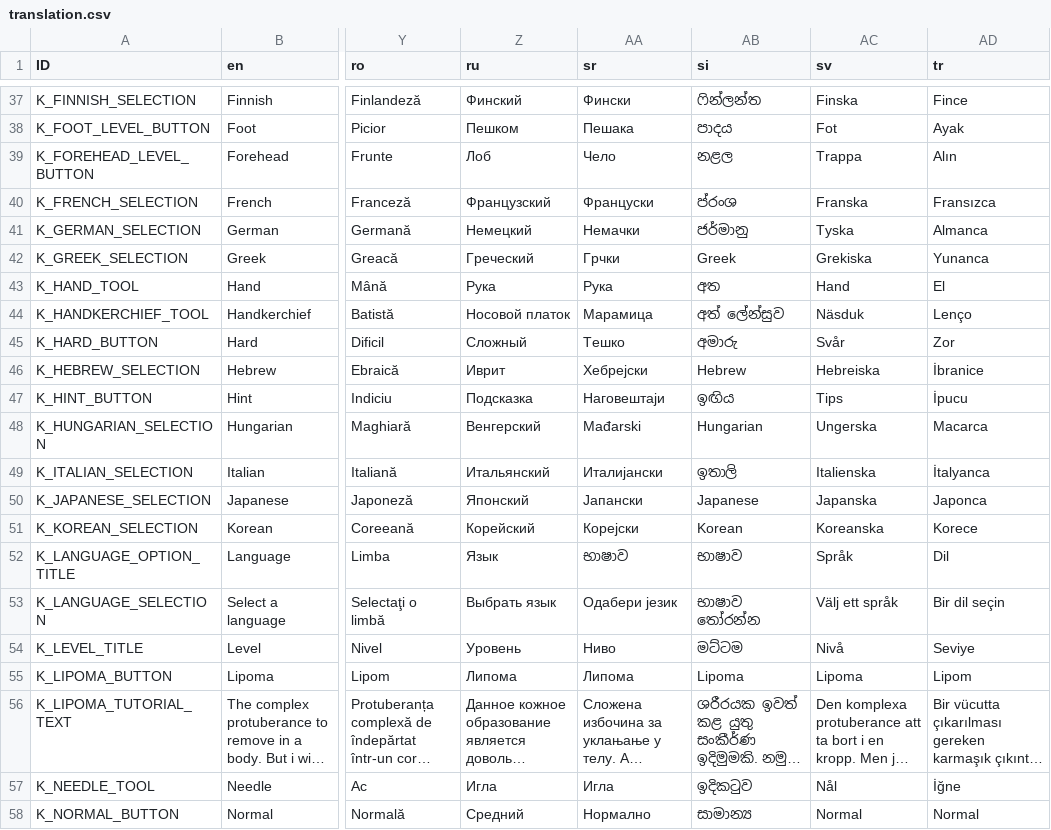
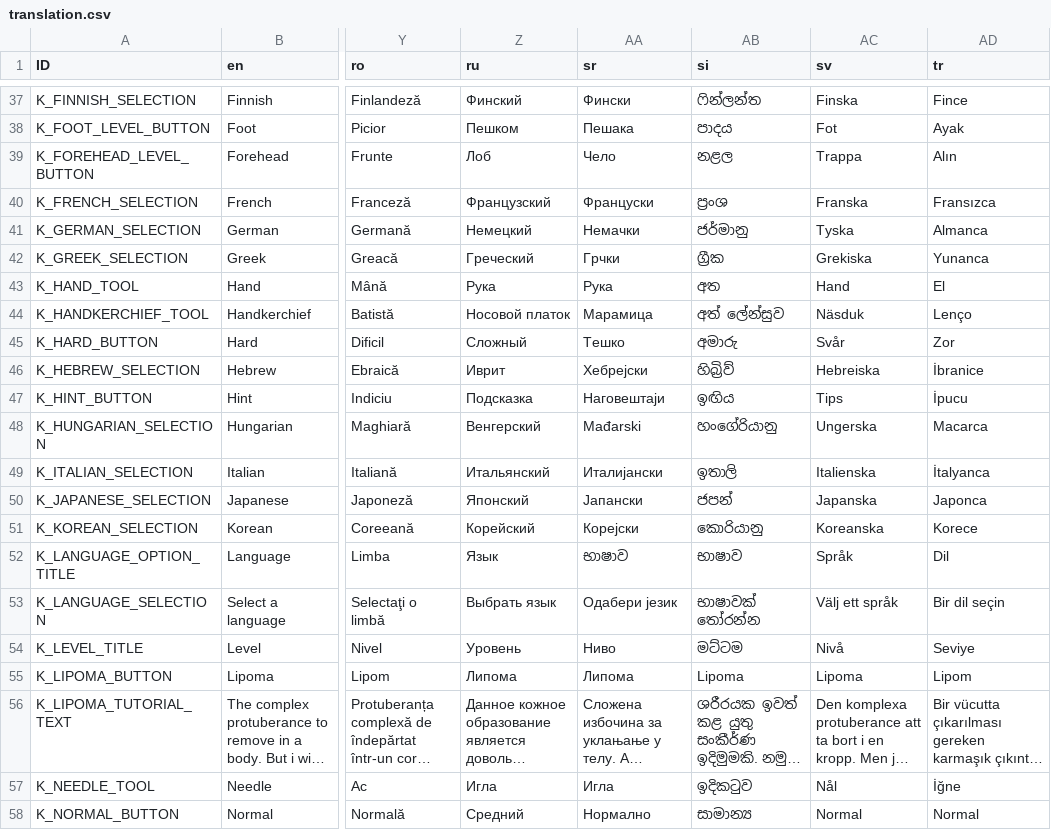
Before and after one commit to Crazy-Marvin/PimplePopper, a CSV file: assets/i18n/translation.csv, drawn as a sheet; only a part is shown, gaps mark what is left out; long unchanged cells end in …; the diff covers the shown part only; the diff names each change by its address in the sheet, - before the commit and + after, or states it on an @@ line.

```diff
--- a/assets/i18n/translation.csv
+++ b/assets/i18n/translation.csv
-AB40 (si): ප්රංශ
+AB40 (si): ප්‍රංශ
-AB42 (si): Greek
+AB42 (si): ග්‍රීක
-AB46 (si): Hebrew
+AB46 (si): හිබ්‍රිව්
-AB48 (si): Hungarian
+AB48 (si): හංගේරියානු
-AB50 (si): Japanese
+AB50 (si): ජපන්
-AB51 (si): Korean
+AB51 (si): කොරියානු
-AB53 (si): භාෂාව තෝරන්න
+AB53 (si): භාෂාවක් තෝරන්න
```
Also changed, not shown: 21 edited cells elsewhere in this file.
